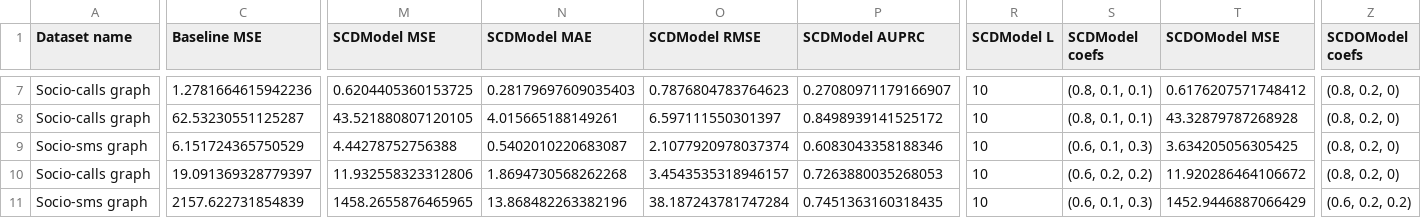
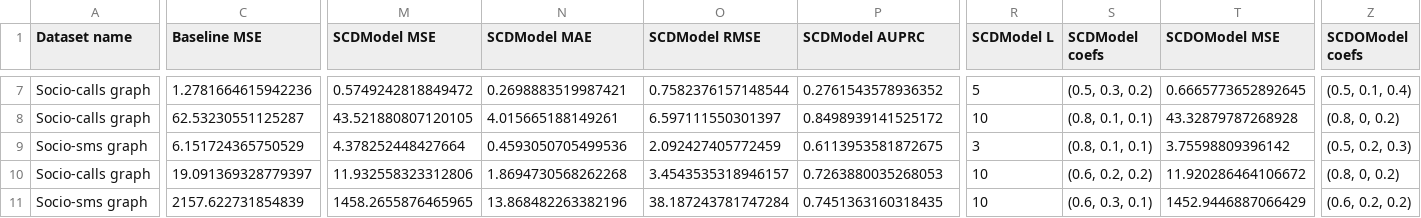
Before and after one commit to andrey-karklins/twl_prediction, a CSV file: results/results.csv, drawn as a sheet; only a part is shown, gaps mark what is left out; the diff covers the shown part only; the diff names each change by its address in the sheet, - before the commit and + after, or states it on an @@ line.

```diff
--- a/results/results.csv
+++ b/results/results.csv
-M7 (SCDModel MSE): 0.6204405360153725
+M7 (SCDModel MSE): 0.5749242818849472
-N7 (SCDModel MAE): 0.28179697609035403
+N7 (SCDModel MAE): 0.2698883519987421
-O7 (SCDModel RMSE): 0.7876804783764623
+O7 (SCDModel RMSE): 0.7582376157148544
-P7 (SCDModel AUPRC): 0.27080971179166907
+P7 (SCDModel AUPRC): 0.2761543578936352
-R7 (SCDModel L): 10
+R7 (SCDModel L): 5
-S7 (SCDModel coefs): (0.8, 0.1, 0.1)
+S7 (SCDModel coefs): (0.5, 0.3, 0.2)
-T7 (SCDOModel MSE): 0.6176207571748412
+T7 (SCDOModel MSE): 0.6665773652892645
-Z7 (SCDOModel coefs): (0.8, 0.2, 0)
+Z7 (SCDOModel coefs): (0.5, 0.1, 0.4)
-Z8 (SCDOModel coefs): (0.8, 0.2, 0)
+Z8 (SCDOModel coefs): (0.8, 0, 0.2)
-M9 (SCDModel MSE): 4.44278752756388
+M9 (SCDModel MSE): 4.378252448427664
-N9 (SCDModel MAE): 0.5402010220683087
+N9 (SCDModel MAE): 0.4593050705499536
-O9 (SCDModel RMSE): 2.1077920978037374
+O9 (SCDModel RMSE): 2.092427405772459
-P9 (SCDModel AUPRC): 0.6083043358188346
+P9 (SCDModel AUPRC): 0.6113953581872675
-R9 (SCDModel L): 10
+R9 (SCDModel L): 3
-S9 (SCDModel coefs): (0.6, 0.1, 0.3)
+S9 (SCDModel coefs): (0.8, 0.1, 0.1)
-T9 (SCDOModel MSE): 3.634205056305425
+T9 (SCDOModel MSE): 3.75598809396142
-Z9 (SCDOModel coefs): (0.8, 0.2, 0)
+Z9 (SCDOModel coefs): (0.5, 0.2, 0.3)
-Z10 (SCDOModel coefs): (0.8, 0.2, 0)
+Z10 (SCDOModel coefs): (0.8, 0, 0.2)
-S11 (SCDModel coefs): (0.6, 0.1, 0.3)
+S11 (SCDModel coefs): (0.6, 0.3, 0.1)
```
Also changed, not shown: 1 added row, 1 removed row and 110 edited cells elsewhere in this file.
